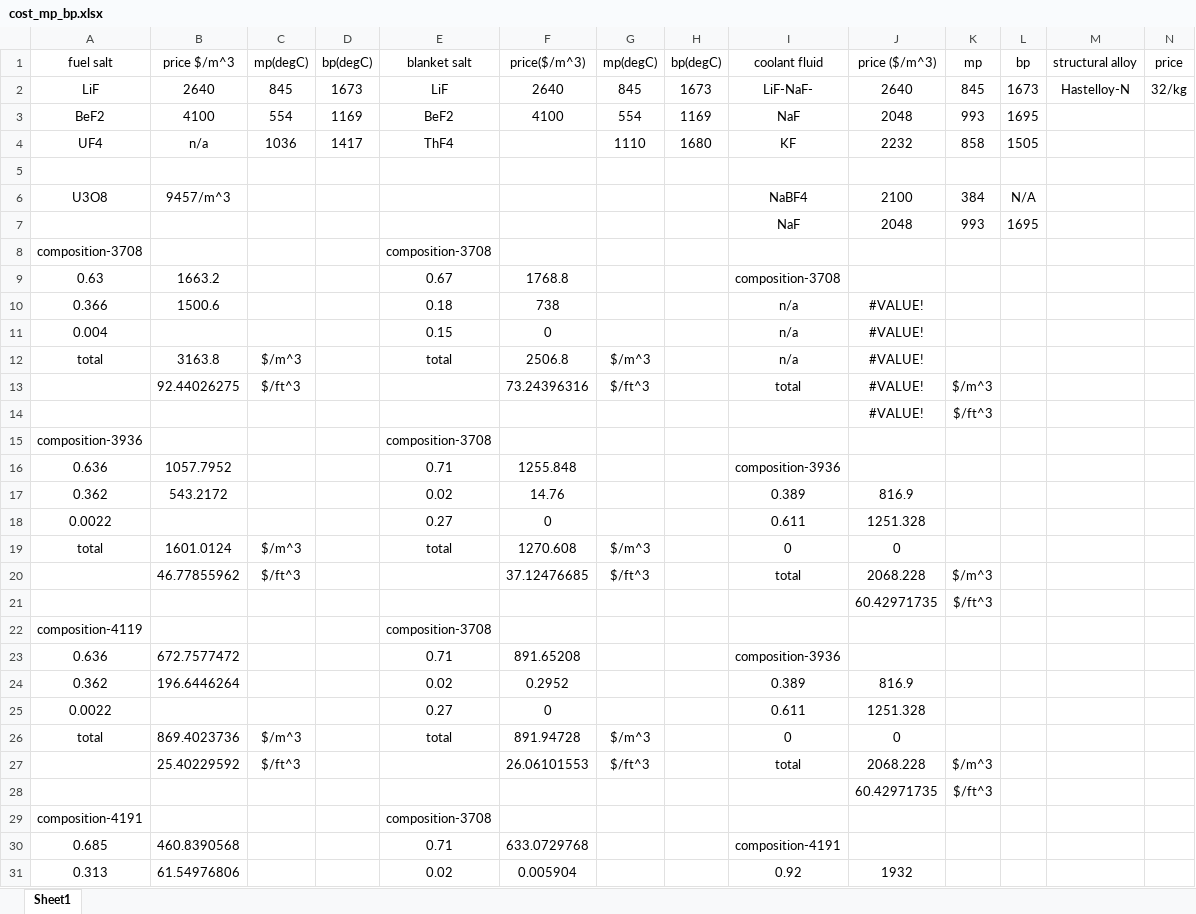
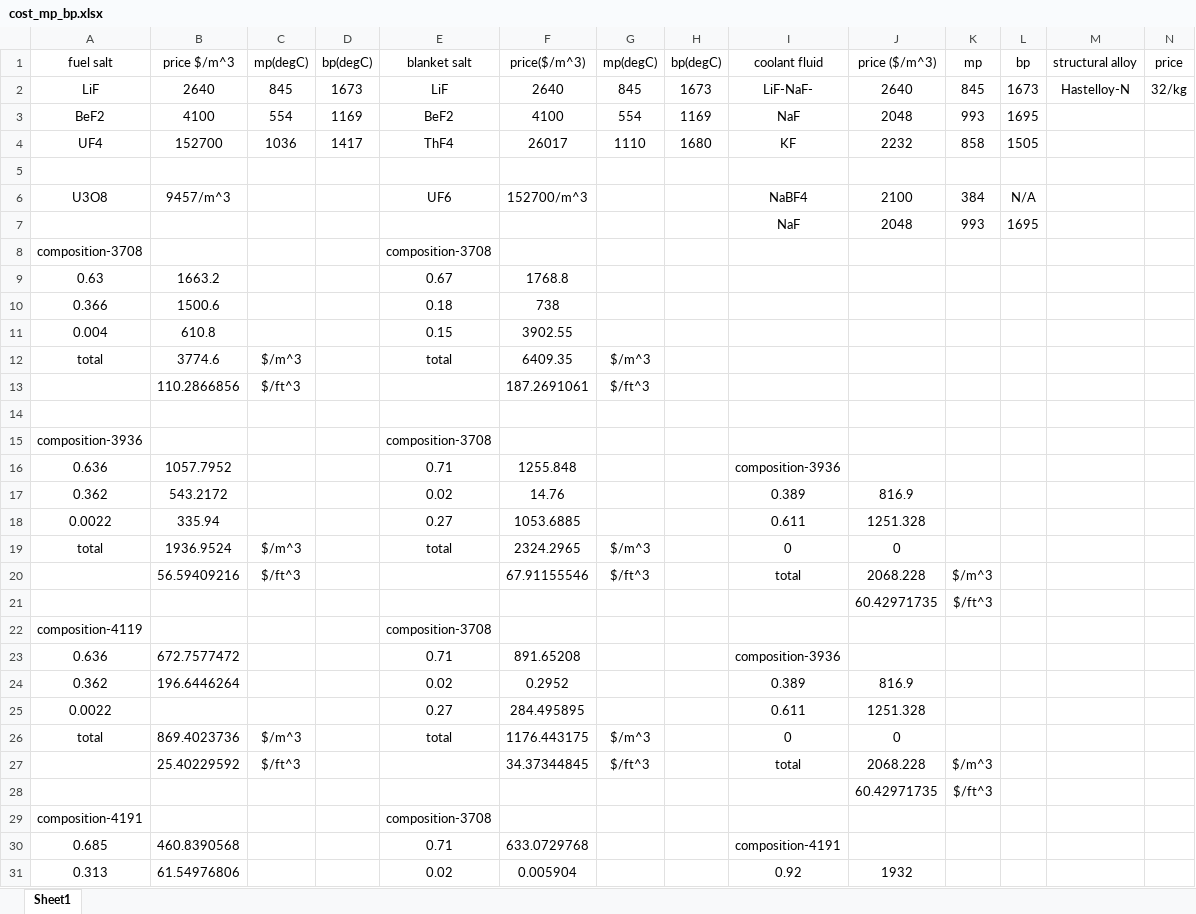
Before and after one commit to ondrejch/MSBR-ORNL-4528, an Excel workbook: economic_model/cost_mp_bp.xlsx, sheet Sheet1, drawn as a sheet; only a part is shown; values as stored, in another font and other column widths than the file's, no borders; removed rows and columns are numbered as before the commit, all else as after; the diff covers the shown part only; the diff names each change by its address in the sheet, - before the commit and + after, or states it on an @@ line.

Commit message:
Add files via upload

```diff
--- a/economic_model/cost_mp_bp.xlsx (sheet Sheet1)
+++ b/economic_model/cost_mp_bp.xlsx (sheet Sheet1)
-B4 (price $/m^3): n/a
+B4 (price $/m^3): 152700
-F4 (price($/m^3)): (empty)
+F4 (price($/m^3)): 26017
-E6 (blanket salt): (empty)
+E6 (blanket salt): UF6
-F6 (price($/m^3)): (empty)
+F6 (price($/m^3)): 152700/m^3
-I9 (coolant fluid): composition-3708
+I9 (coolant fluid): (empty)
-I10:I12 (coolant fluid): n/a
+I10:I12 (coolant fluid): (empty)
-J10:J12 (price ($/m^3)): #VALUE!
+J10:J12 (price ($/m^3)): (empty)
-B11 (price $/m^3): (empty)
+B11 (price $/m^3): 610.8
-F11 (price($/m^3)): 0
+F11 (price($/m^3)): 3902.55
-B12 (price $/m^3): 3163.8
+B12 (price $/m^3): 3774.6
-F12 (price($/m^3)): 2506.8
+F12 (price($/m^3)): 6409.35
-row 13:  | 92.44026275 | $/ft^3 |  |  | 73.24396316 | $/ft^3 |  | total | #VALUE! | $/m^3
+row 13:  | 110.2866856 | $/ft^3 |  |  | 187.2691061 | $/ft^3
-row 14:  |  |  |  |  |  |  |  |  | #VALUE! | $/ft^3
+row 14: (empty)
-B18 (price $/m^3): (empty)
+B18 (price $/m^3): 335.94
-F18 (price($/m^3)): 0
+F18 (price($/m^3)): 1053.6885
-B19 (price $/m^3): 1601.0124
+B19 (price $/m^3): 1936.9524
-F19 (price($/m^3)): 1270.608
+F19 (price($/m^3)): 2324.2965
-B20 (price $/m^3): 46.77855962
+B20 (price $/m^3): 56.59409216
-F20 (price($/m^3)): 37.12476685
+F20 (price($/m^3)): 67.91155546
-F25 (price($/m^3)): 0
+F25 (price($/m^3)): 284.495895
-F26 (price($/m^3)): 891.94728
+F26 (price($/m^3)): 1176.443175
-F27 (price($/m^3)): 26.06101553
+F27 (price($/m^3)): 34.37344845
```
Also changed, not shown: 3 edited cells elsewhere in this sheet.
